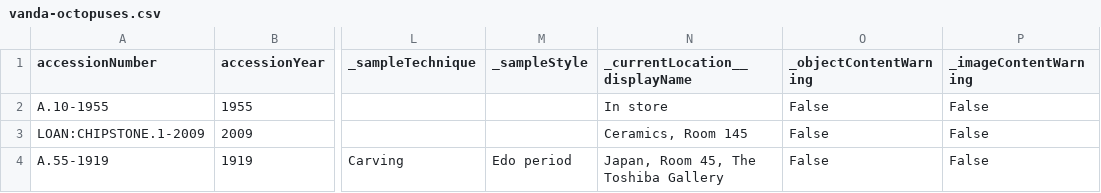
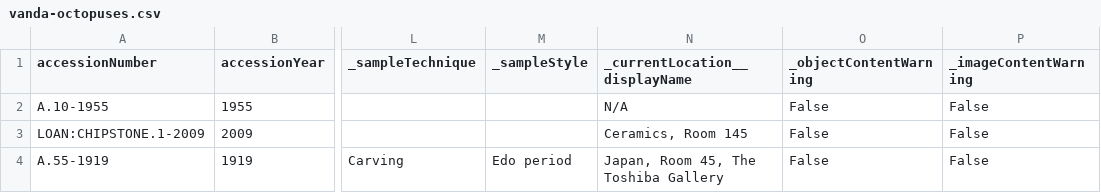
Before and after one commit to vanda/coll-data-demos-flatdata, a CSV file: vanda-octopuses.csv, drawn as a sheet; only a part is shown, gaps mark what is left out; the diff names each change by its address in the sheet, - before the commit and + after, or states it on an @@ line.

Commit message:
Flat: latest data (2023-03-25T07:01:32.867Z) {   "date": "2023-03-25T07:01:32.867Z",   "files": [     {       "name": "vanda-octopuses.csv",       "deltaBytes": -5,       "source": "https://api.vam.ac.uk/v2/objects/search?q=Octopus&page_size=100&response_format=csv"     }   ] }

```diff
--- a/vanda-octopuses.csv
+++ b/vanda-octopuses.csv
-N2 (_currentLocation__displayName): In store
+N2 (_currentLocation__displayName): N/A
```
